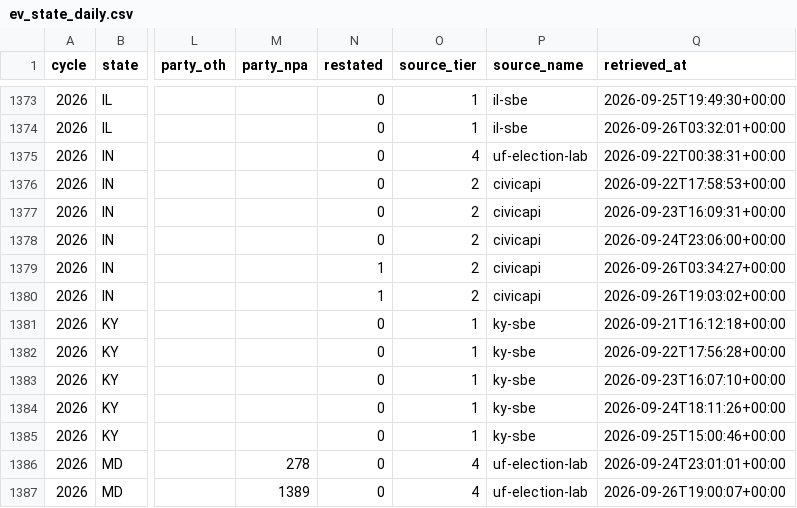
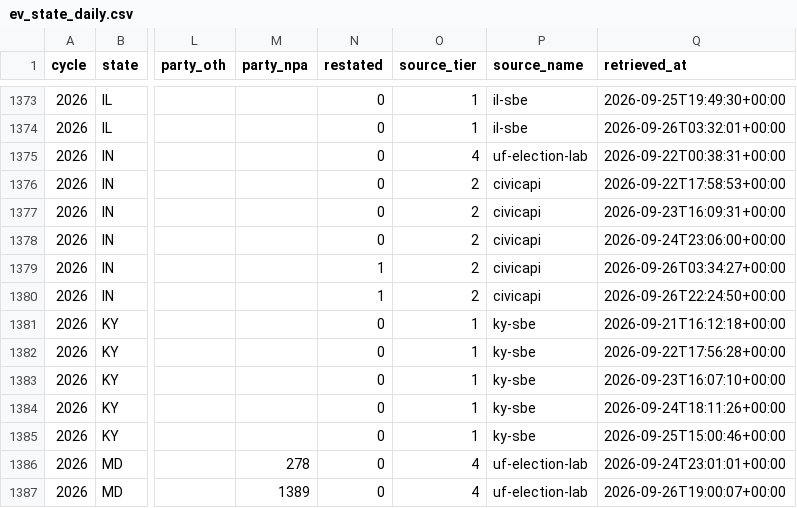
Before and after one commit to ElectIndex/26_early_vote, a CSV file: output/ev_state_daily.csv, drawn as a sheet; only a part is shown, gaps mark what is left out; the diff names each change by its address in the sheet, - before the commit and + after, or states it on an @@ line.

Commit message:
data: early vote 2026-09-26

```diff
--- a/output/ev_state_daily.csv
+++ b/output/ev_state_daily.csv
-Q1380 (retrieved_at): 2026-09-26T19:03:02+00:00
+Q1380 (retrieved_at): 2026-09-26T22:24:50+00:00
```
Also changed, not shown: 1 other file.
